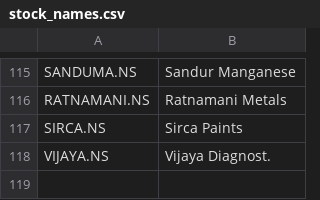
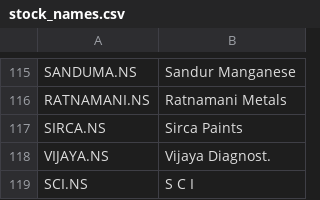
Before and after one commit to hitkarsh-singh/screener-tracker, a CSV file: data/stock_names.csv, drawn as a sheet; only a part is shown, gaps mark what is left out.

```diff
--- a/data/stock_names.csv
+++ b/data/stock_names.csv
@@ -118 +118,2 @@ SIRCA.NS,Sirca Paints
 VIJAYA.NS,Vijaya Diagnost.
+SCI.NS,S C I
```
Also changed, not shown: data/current_holdings.csv, data/daily_changes.csv, 4 other files.
